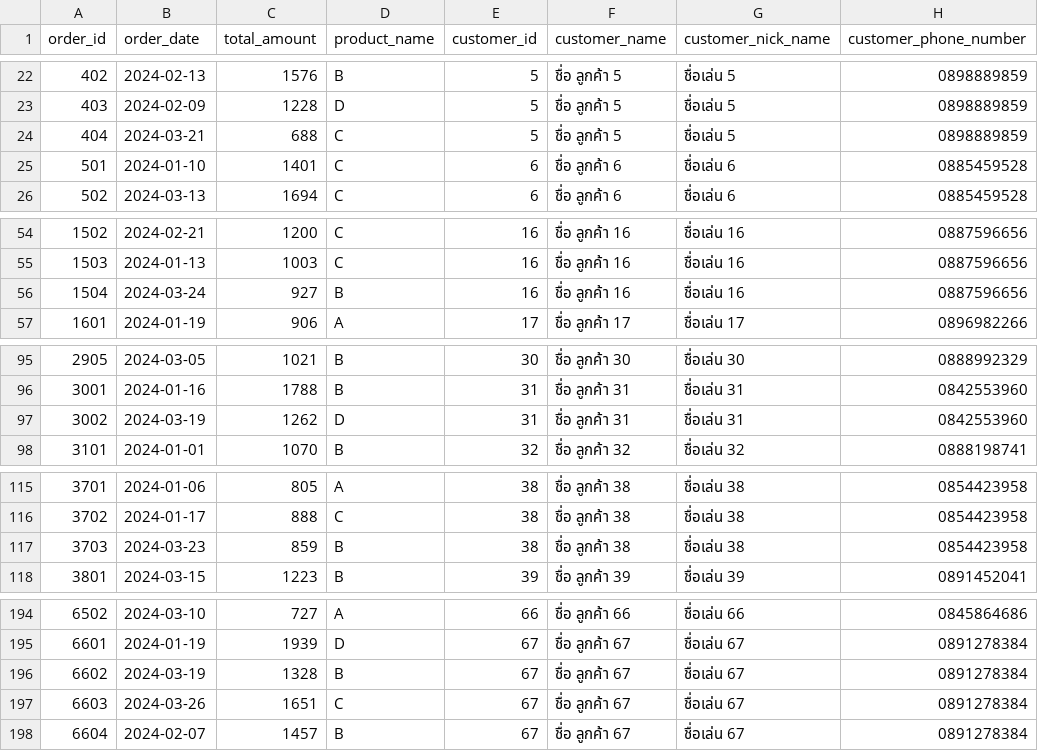
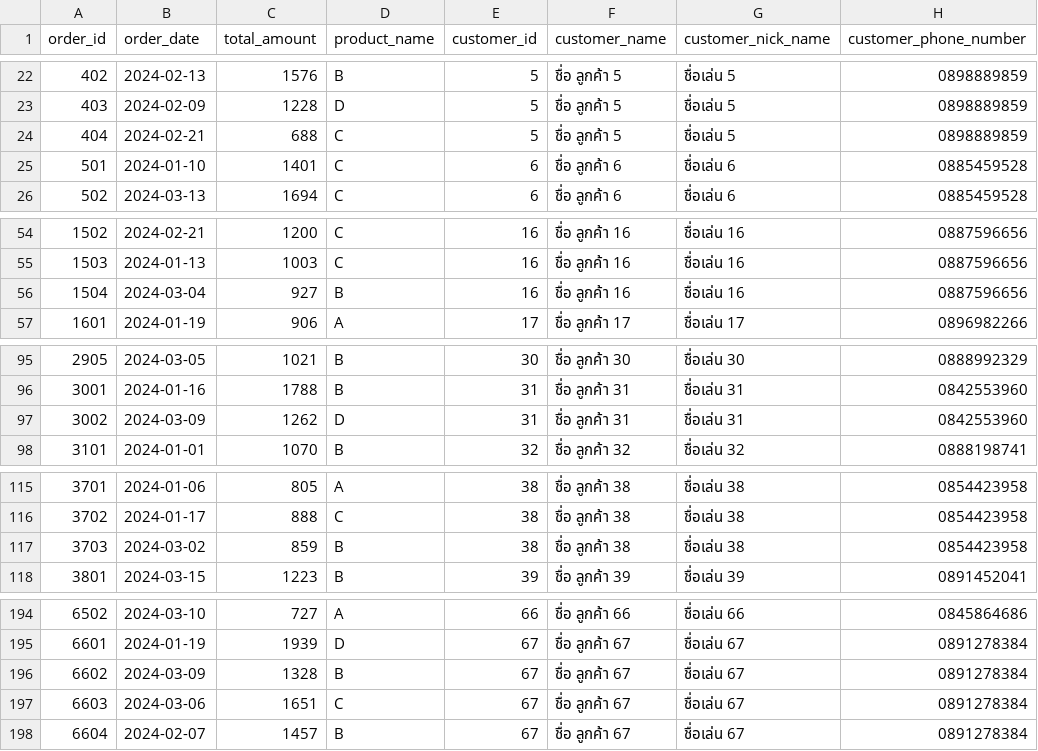
Before and after one commit to hellospec/linebot-demo, a CSV file: db/rfm_sample.csv, drawn as a sheet; only a part is shown, gaps mark what is left out; the diff covers the shown part only.

```diff
--- a/db/rfm_sample.csv
+++ b/db/rfm_sample.csv
@@ -23,3 +23,3 @@ order_id,order_date,total_amount,product_name,customer_id,customer_name,customer
 403,2024-02-09,1228,D,5,ชื่อ ลูกค้า 5,ชื่อเล่น 5,0898889859
-404,2024-03-21,688,C,5,ชื่อ ลูกค้า 5,ชื่อเล่น 5,0898889859
+404,2024-02-21,688,C,5,ชื่อ ลูกค้า 5,ชื่อเล่น 5,0898889859
 501,2024-01-10,1401,C,6,ชื่อ ลูกค้า 6,ชื่อเล่น 6,0885459528
@@ -55,3 +55,3 @@ order_id,order_date,total_amount,product_name,customer_id,customer_name,customer
 1503,2024-01-13,1003,C,16,ชื่อ ลูกค้า 16,ชื่อเล่น 16,0887596656
-1504,2024-03-24,927,B,16,ชื่อ ลูกค้า 16,ชื่อเล่น 16,0887596656
+1504,2024-03-04,927,B,16,ชื่อ ลูกค้า 16,ชื่อเล่น 16,0887596656
 1601,2024-01-19,906,A,17,ชื่อ ลูกค้า 17,ชื่อเล่น 17,0896982266
@@ -96,3 +96,3 @@ order_id,order_date,total_amount,product_name,customer_id,customer_name,customer
 3001,2024-01-16,1788,B,31,ชื่อ ลูกค้า 31,ชื่อเล่น 31,0842553960
-3002,2024-03-19,1262,D,31,ชื่อ ลูกค้า 31,ชื่อเล่น 31,0842553960
+3002,2024-03-09,1262,D,31,ชื่อ ลูกค้า 31,ชื่อเล่น 31,0842553960
 3101,2024-01-01,1070,B,32,ชื่อ ลูกค้า 32,ชื่อเล่น 32,0888198741
@@ -116,3 +116,3 @@ order_id,order_date,total_amount,product_name,customer_id,customer_name,customer
 3702,2024-01-17,888,C,38,ชื่อ ลูกค้า 38,ชื่อเล่น 38,0854423958
-3703,2024-03-23,859,B,38,ชื่อ ลูกค้า 38,ชื่อเล่น 38,0854423958
+3703,2024-03-02,859,B,38,ชื่อ ลูกค้า 38,ชื่อเล่น 38,0854423958
 3801,2024-03-15,1223,B,39,ชื่อ ลูกค้า 39,ชื่อเล่น 39,0891452041
@@ -195,4 +195,4 @@ order_id,order_date,total_amount,product_name,customer_id,customer_name,customer
 6601,2024-01-19,1939,D,67,ชื่อ ลูกค้า 67,ชื่อเล่น 67,0891278384
-6602,2024-03-19,1328,B,67,ชื่อ ลูกค้า 67,ชื่อเล่น 67,0891278384
-6603,2024-03-26,1651,C,67,ชื่อ ลูกค้า 67,ชื่อเล่น 67,0891278384
+6602,2024-03-09,1328,B,67,ชื่อ ลูกค้า 67,ชื่อเล่น 67,0891278384
+6603,2024-03-06,1651,C,67,ชื่อ ลูกค้า 67,ชื่อเล่น 67,0891278384
 6604,2024-02-07,1457,B,67,ชื่อ ลูกค้า 67,ชื่อเล่น 67,0891278384
```
Also changed, not shown: 21 edited cells elsewhere in this file, 3 other files.
